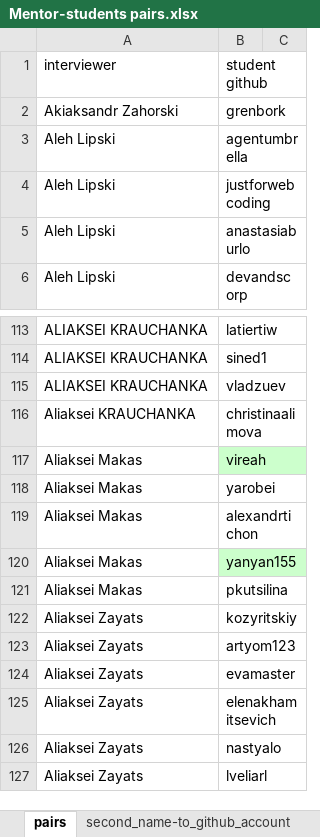
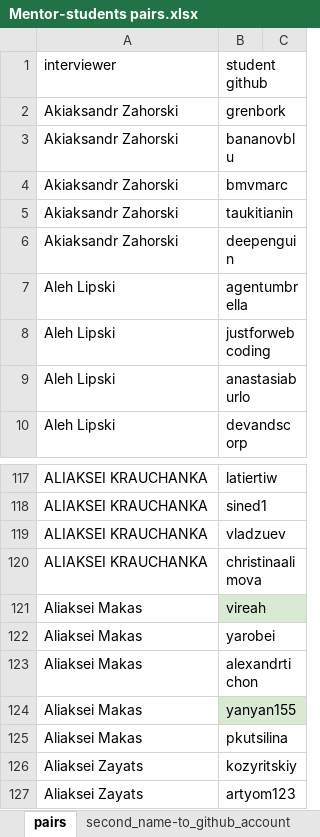
Before and after one commit to siarohin/mentor-dashboard, an Excel workbook: mentor-dashboard/src/rawSource/Mentor-students pairs.xlsx, sheet pairs, drawn as a sheet; only a part is shown, gaps mark what is left out; the shorter side is filled out with more unchanged rows; values as stored, in another font and other column widths than the file's, no borders; charts and pictures not drawn; addresses are those after the commit; the diff names each change by its address in the sheet, - before the commit and + after, or states it on an @@ line.

```diff
--- a/mentor-dashboard/src/rawSource/Mentor-students pairs.xlsx (sheet pairs)
+++ b/mentor-dashboard/src/rawSource/Mentor-students pairs.xlsx (sheet pairs)
+row 3: Akiaksandr Zahorski | bananovblu
+row 4: Akiaksandr Zahorski | bmvmarc
+row 5: Akiaksandr Zahorski | taukitianin
+row 6: Akiaksandr Zahorski | deepenguin
-A120 (interviewer): Aliaksei KRAUCHANKA
+A120 (interviewer): ALIAKSEI KRAUCHANKA
```
Also changed, not shown: sheet second_name-to_github_account, charts or pictures, mentor-dashboard/src/rawSource/Mentor score.xlsx, mentor-dashboard/src/rawSource/Tasks.xlsx, 4 other files.
